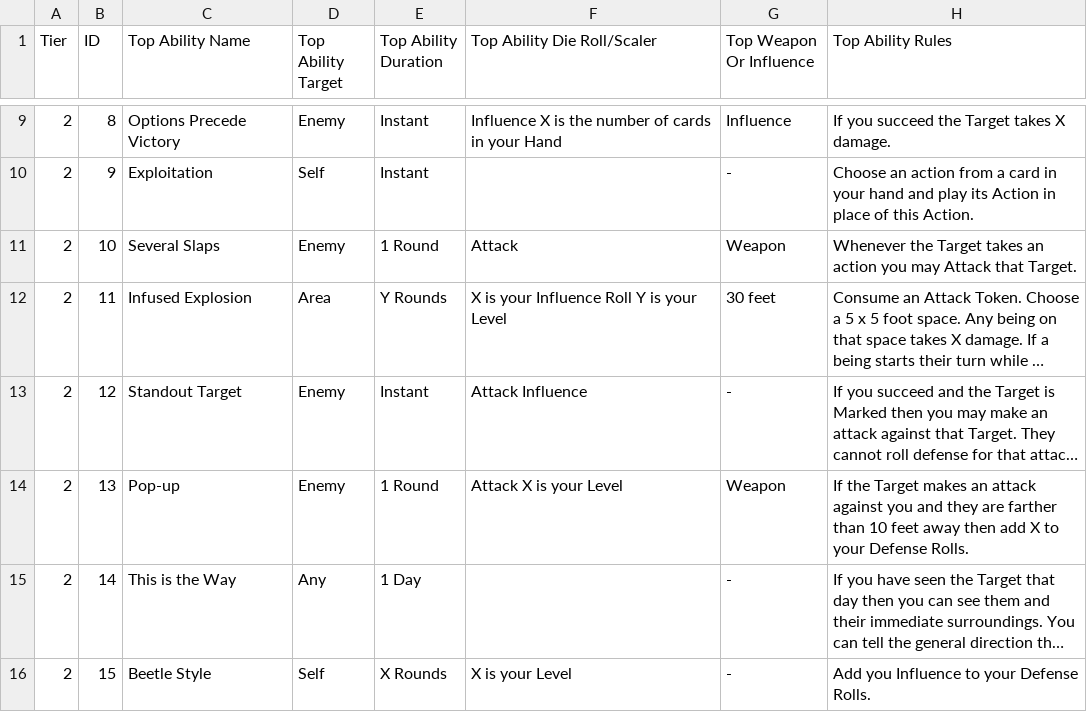
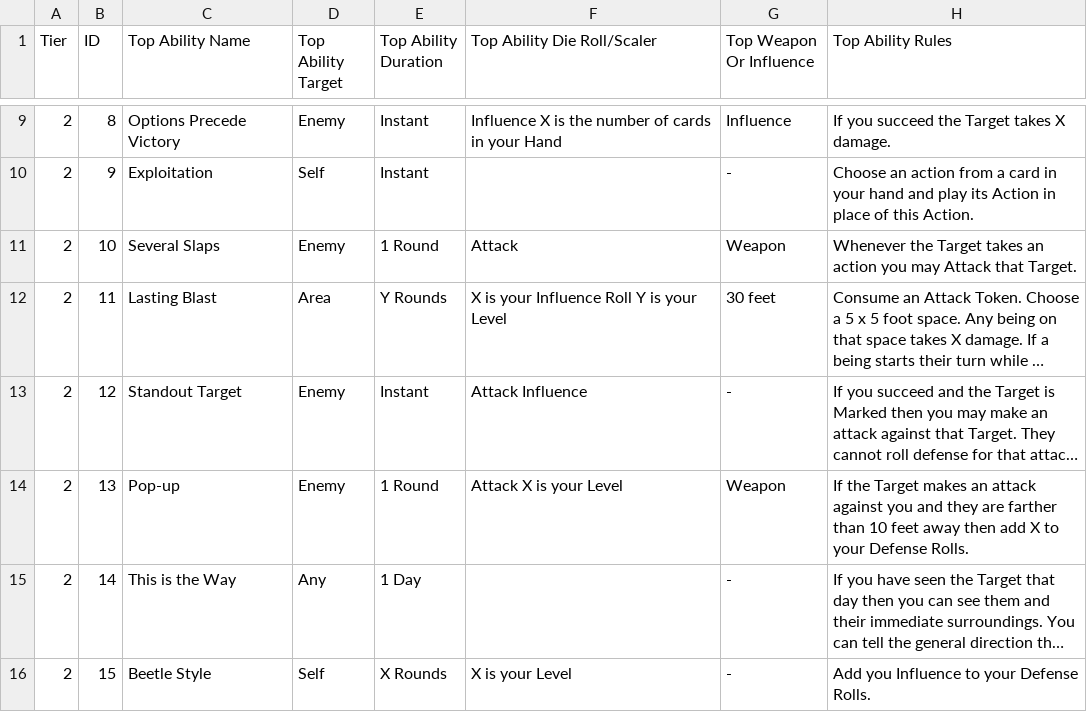
Before and after one commit to SirPinkleton/TableTopRolePlaying_Squib, a CSV file: tactile_tabletop/Character Cards/Tactile_Tabletop_Data-Level_2_CC.csv, drawn as a sheet; only a part is shown, gaps mark what is left out; long unchanged cells end in …; the diff names each change by its address in the sheet, - before the commit and + after, or states it on an @@ line.

Commit message:
changing infused explosion to lasting blast (since its name was back when we had elements, infused doesn't make much sense anymore)

```diff
--- a/tactile_tabletop/Character Cards/Tactile_Tabletop_Data-Level_2_CC.csv
+++ b/tactile_tabletop/Character Cards/Tactile_Tabletop_Data-Level_2_CC.csv
-C12 (Top Ability Name): Infused Explosion
+C12 (Top Ability Name): Lasting Blast
```
